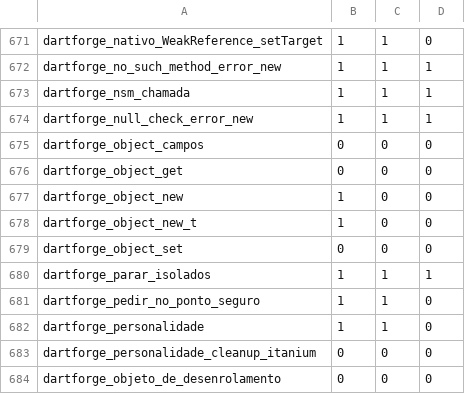
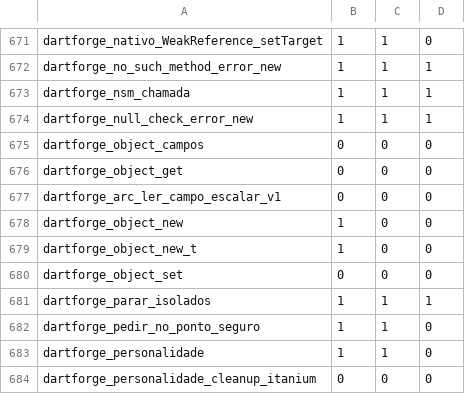
Before and after one commit to insinfo/dartforge, a TSV file: crates/runtime/efeitos.tsv, drawn as a sheet; only a part is shown, gaps mark what is left out; the shorter side is filled out with more unchanged rows.

```diff
--- a/crates/runtime/efeitos.tsv
+++ b/crates/runtime/efeitos.tsv
@@ -676,2 +676,3 @@ dartforge_object_campos	0	0	0
 dartforge_object_get	0	0	0
+dartforge_arc_ler_campo_escalar_v1	0	0	0
 dartforge_object_new	1	0	0
```
Also changed, not shown: crates/runtime/ownership.tsv, 5 other files.
